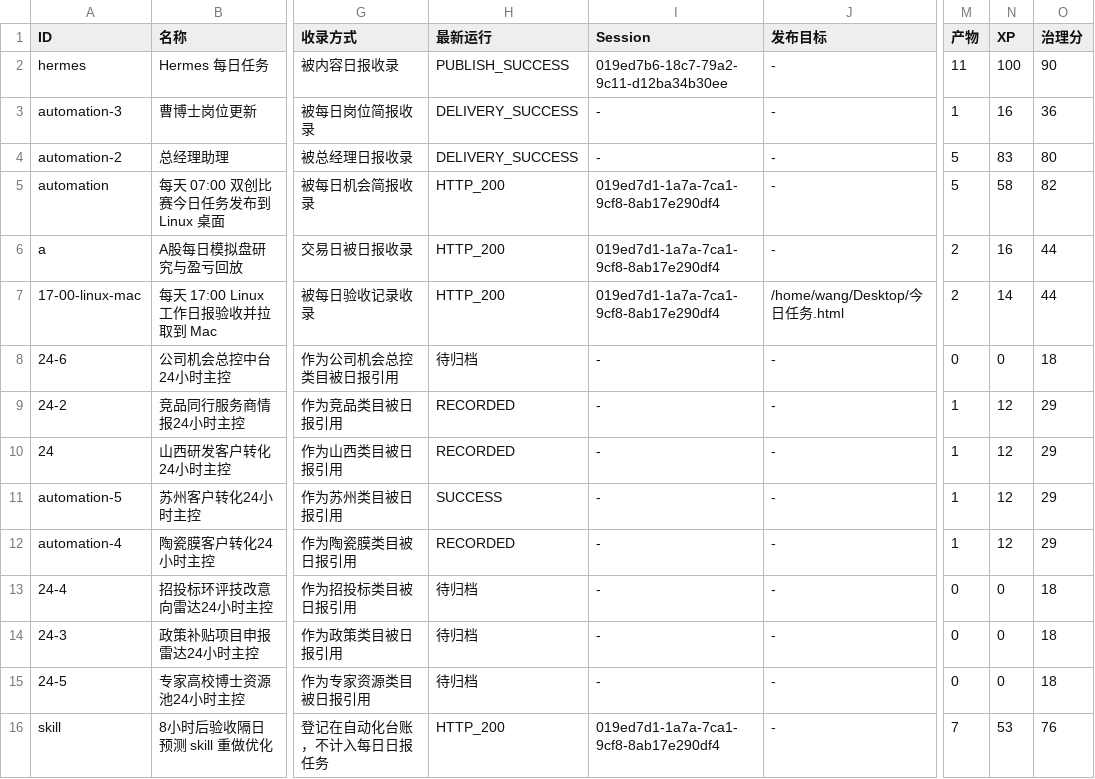
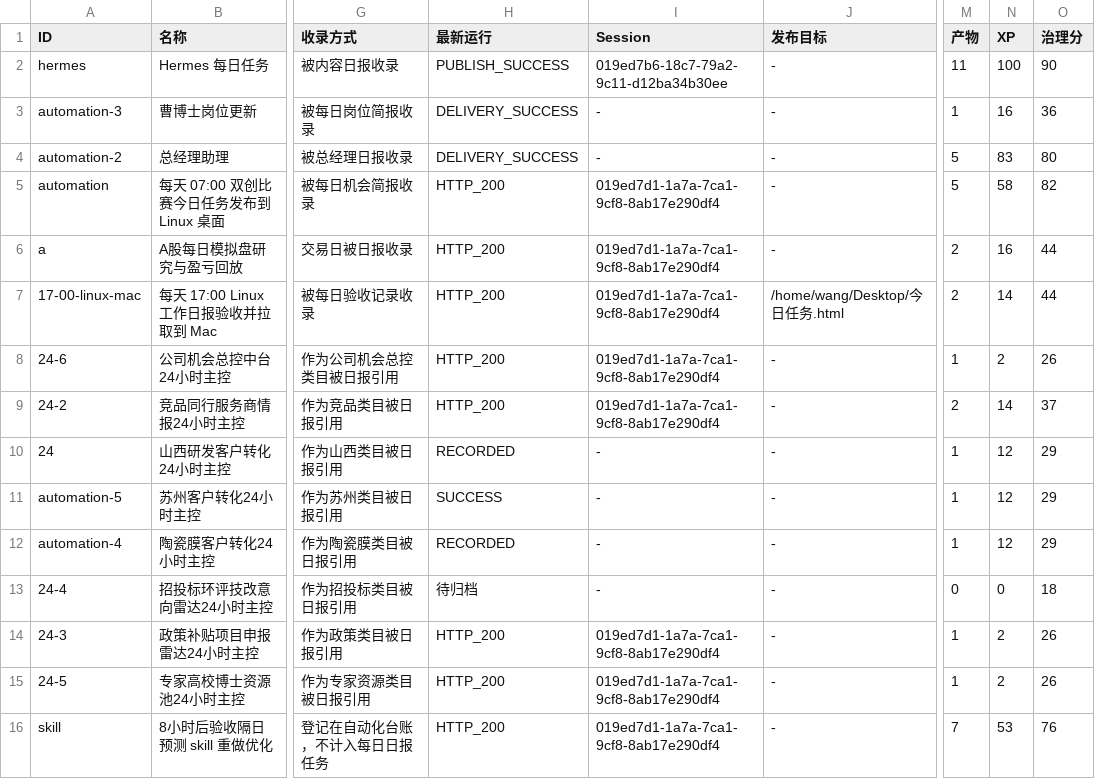
Before and after one commit to schovayang-creator/automation-command-center, a CSV file: data/tables/automation-ledger.csv, drawn as a sheet; only a part is shown, gaps mark what is left out; the diff names each change by its address in the sheet, - before the commit and + after, or states it on an @@ line.

```diff
--- a/data/tables/automation-ledger.csv
+++ b/data/tables/automation-ledger.csv
-H8 (最新运行): 待归档
+H8 (最新运行): HTTP_200
-I8:I9 (Session): -
+I8:I9 (Session): 019ed7d1-1a7a-7ca1-9cf8-8ab17e290df4
-M8 (产物): 0
+M8 (产物): 1
-N8 (XP): 0
+N8 (XP): 2
-O8 (治理分): 18
+O8 (治理分): 26
-H9 (最新运行): RECORDED
+H9 (最新运行): HTTP_200
-M9 (产物): 1
+M9 (产物): 2
-N9 (XP): 12
+N9 (XP): 14
-O9 (治理分): 29
+O9 (治理分): 37
-H14:H15 (最新运行): 待归档
+H14:H15 (最新运行): HTTP_200
-I14:I15 (Session): -
+I14:I15 (Session): 019ed7d1-1a7a-7ca1-9cf8-8ab17e290df4
-M14:M15 (产物): 0
+M14:M15 (产物): 1
-N14:N15 (XP): 0
+N14:N15 (XP): 2
-O14:O15 (治理分): 18
+O14:O15 (治理分): 26
```
Also changed, not shown: data/tables/system-summary.csv, data/tables/track-ledger.csv, 26 other files.
